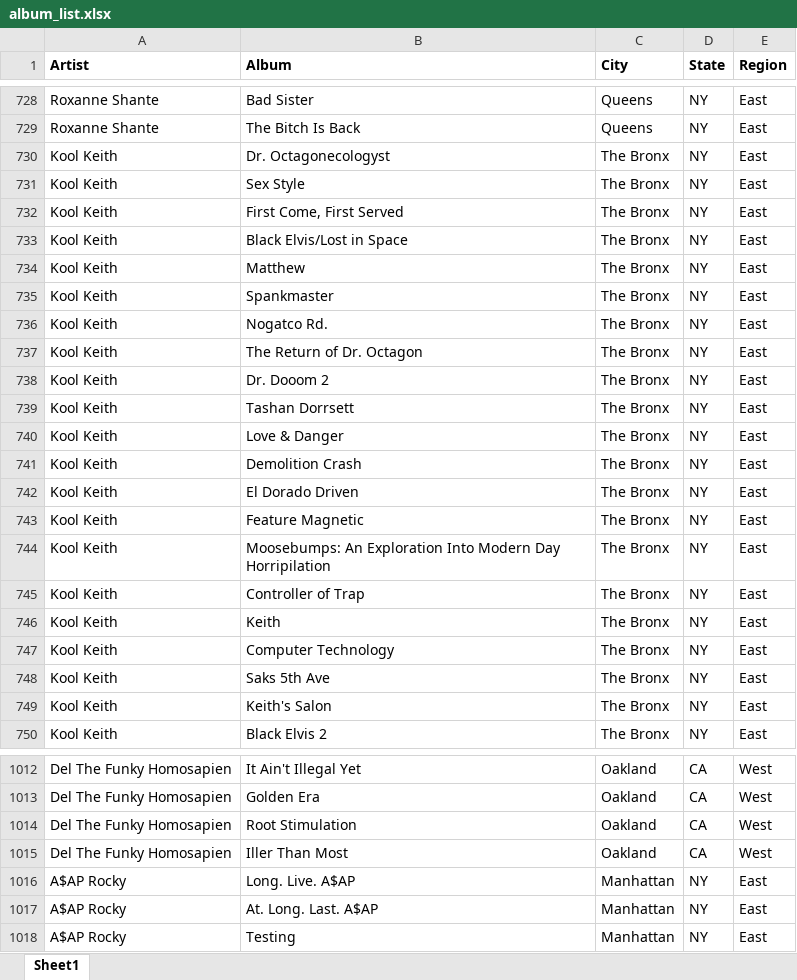
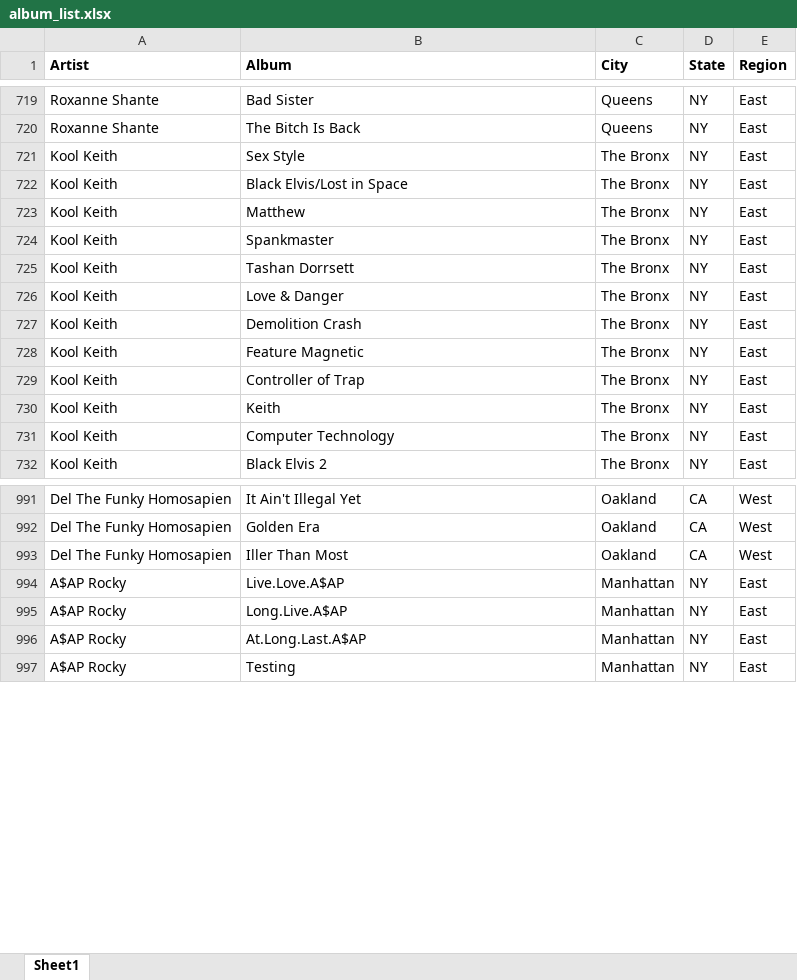
Before and after one commit to btmarsh6/lyricsNLP, an Excel workbook: album_list.xlsx, sheet Sheet1, drawn as a sheet; only a part is shown, gaps mark what is left out; values as stored, in another font and other column widths than the file's, no borders; removed rows and columns are numbered as before the commit, all else as after; the diff covers the shown part only; the diff names each change by its address in the sheet, - before the commit and + after, or states it on an @@ line.

Commit message:
Corrected errors in albums list. Created .py file to execute album downloads.

```diff
--- a/album_list.xlsx (sheet Sheet1)
+++ b/album_list.xlsx (sheet Sheet1)
-row 730: Kool Keith | Dr. Octagonecologyst | The Bronx | NY | East
-row 732: Kool Keith | First Come, First Served | The Bronx | NY | East
-row 736: Kool Keith | Nogatco Rd. | The Bronx | NY | East
-row 737: Kool Keith | The Return of Dr. Octagon | The Bronx | NY | East
-row 738: Kool Keith | Dr. Dooom 2 | The Bronx | NY | East
-row 742: Kool Keith | El Dorado Driven | The Bronx | NY | East
-row 744: Kool Keith | Moosebumps: An Exploration Into Modern Day Horripilation | The Bronx | NY | East
-row 748: Kool Keith | Saks 5th Ave | The Bronx | NY | East
-row 749: Kool Keith | Keith's Salon | The Bronx | NY | East
-row 1014: Del The Funky Homosapien | Root Stimulation | Oakland | CA | West
+row 994: A$AP Rocky | Live.Love.A$AP | Manhattan | NY | East
-B995 (Album): Long. Live. A$AP
+B995 (Album): Long.Live.A$AP
-B996 (Album): At. Long. Last. A$AP
+B996 (Album): At.Long.Last.A$AP
```
Also changed, not shown: 12 removed rows and 33 edited cells elsewhere in this sheet, 3 other files.
